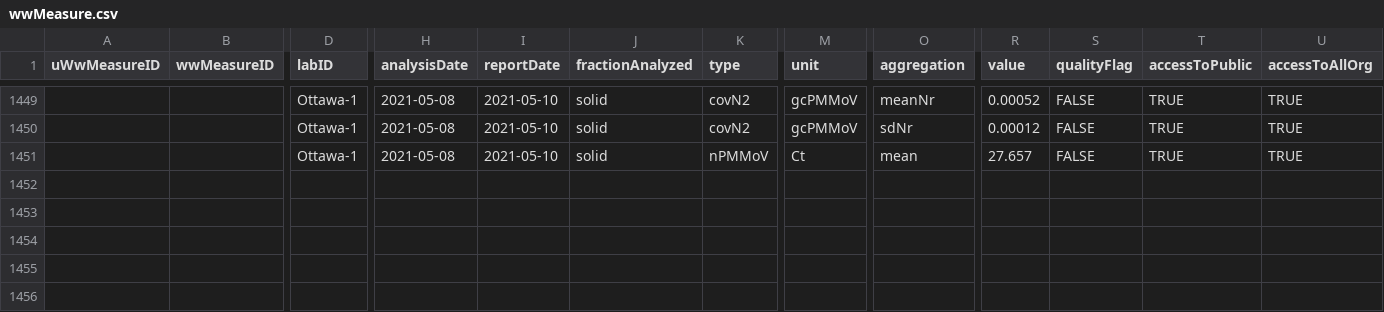
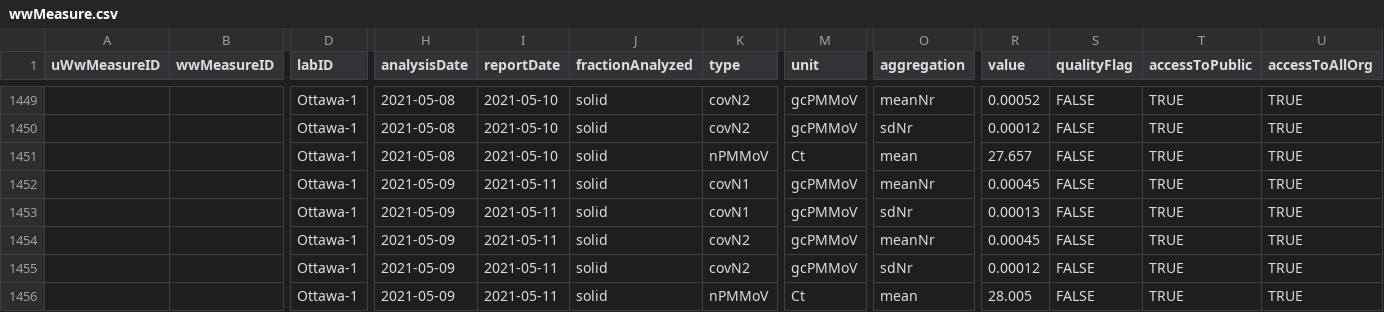
Before and after one commit to Big-Life-Lab/PHES-ODM, a CSV file: data/wwMeasure.csv, drawn as a sheet; only a part is shown, gaps mark what is left out; rows hold the shown columns only; the diff names each change by its address in the sheet, - before the commit and + after, or states it on an @@ line.

Commit message:
[Feature] update ww data

```diff
--- a/data/wwMeasure.csv
+++ b/data/wwMeasure.csv
+row 1452:  |  | Ottawa-1 | 2021-05-09 | 2021-05-11 | solid | covN1 | gcPMMoV | meanNr | 0.00045 | FALSE | TRUE | TRUE
+row 1453:  |  | Ottawa-1 | 2021-05-09 | 2021-05-11 | solid | covN1 | gcPMMoV | sdNr | 0.00013 | FALSE | TRUE | TRUE
+row 1454:  |  | Ottawa-1 | 2021-05-09 | 2021-05-11 | solid | covN2 | gcPMMoV | meanNr | 0.00045 | FALSE | TRUE | TRUE
+row 1455:  |  | Ottawa-1 | 2021-05-09 | 2021-05-11 | solid | covN2 | gcPMMoV | sdNr | 0.00012 | FALSE | TRUE | TRUE
+row 1456:  |  | Ottawa-1 | 2021-05-09 | 2021-05-11 | solid | nPMMoV | Ct | mean | 28.005 | FALSE | TRUE | TRUE
```
Also changed, not shown: data/wastewater_virus.csv.
